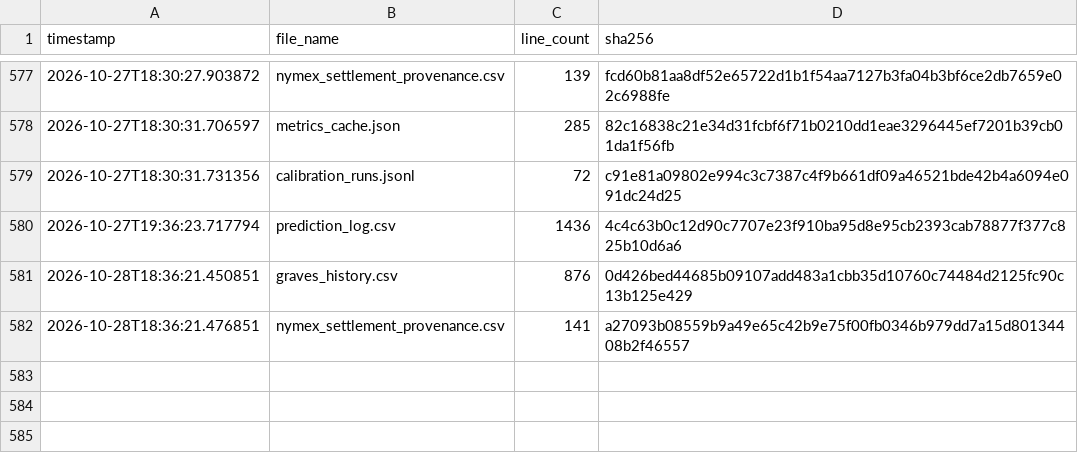
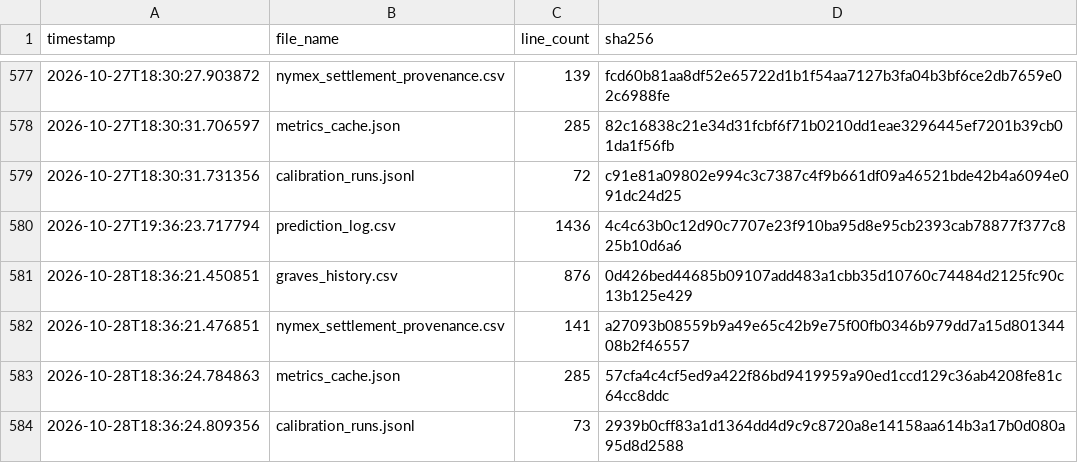
Before and after one commit to armaanmoosani/rbob-ho-fuel-tracker, a CSV file: data/integrity_hashes.csv, drawn as a sheet; only a part is shown, gaps mark what is left out; the diff names each change by its address in the sheet, - before the commit and + after, or states it on an @@ line.

```diff
--- a/data/integrity_hashes.csv
+++ b/data/integrity_hashes.csv
+row 583: 2026-10-28T18:36:24.784863 | metrics_cache.json | 285 | 57cfa4c4cf5ed9a422f86bd9419959a90ed1ccd129c36ab4208fe81c64cc8ddc
+row 584: 2026-10-28T18:36:24.809356 | calibration_runs.jsonl | 73 | 2939b0cff83a1d1364dd4d9c9c8720a8e14158aa614b3a17b0d080a95d8d2588
```
Also changed, not shown: 2 other files.
